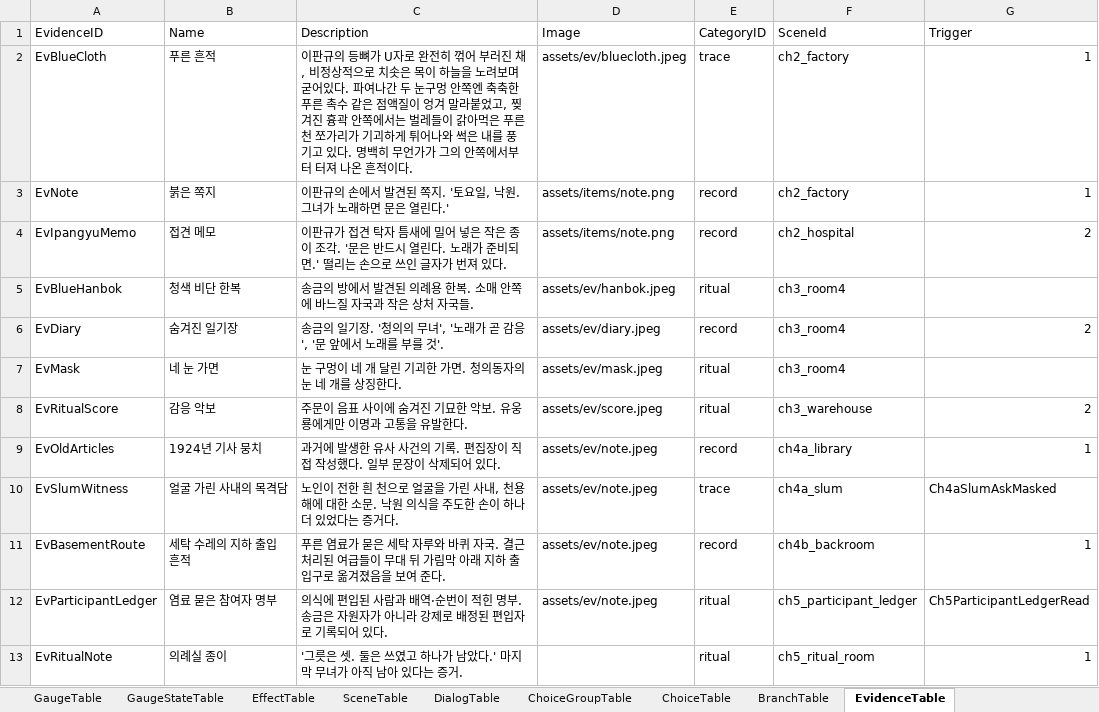
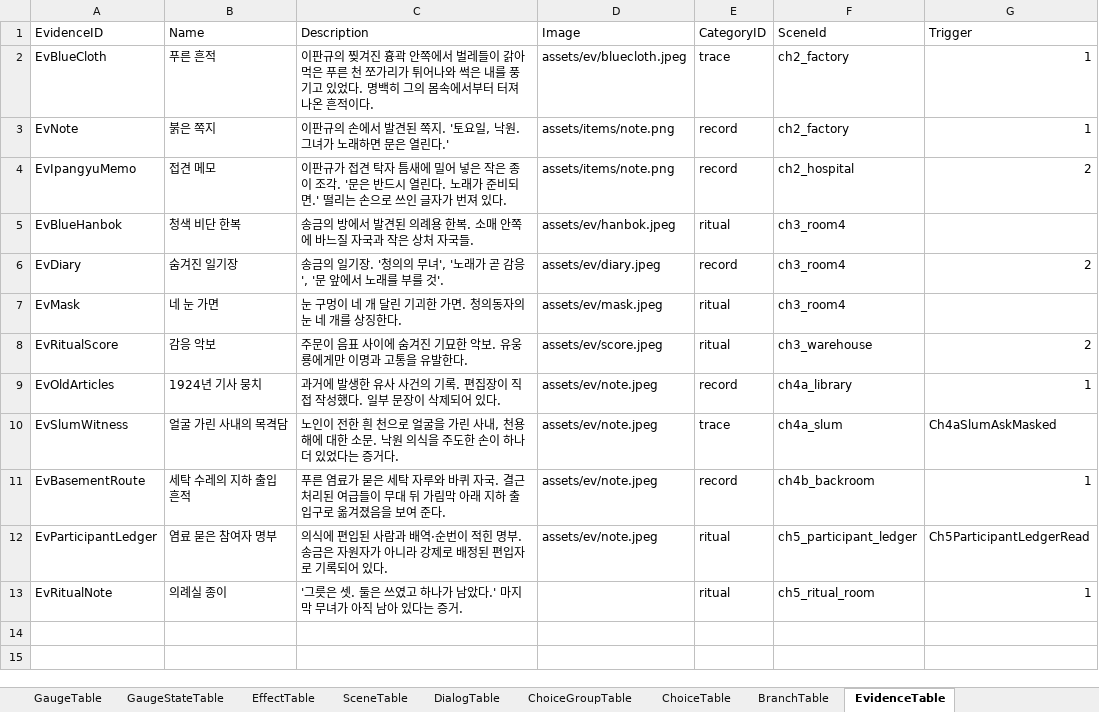
Before and after one commit to yong124/GSD, an Excel workbook: content/generated/script.generated.xlsx, sheet EvidenceTable, drawn as a sheet; values as stored, in another font and other column widths than the file's, no borders; the diff names each change by its address in the sheet, - before the commit and + after, or states it on an @@ line.

```diff
--- a/content/generated/script.generated.xlsx (sheet EvidenceTable)
+++ b/content/generated/script.generated.xlsx (sheet EvidenceTable)
-C2 (Description): …판규의 등뼈가 U자로 완전히 꺾어 부러진 채, 비정상적으로 치솟은 목이 하늘을 노려보며 굳어있다. 파여나간 두 눈구멍 안쪽엔 축축한 푸른 촉수 같은 점액질이 엉겨 말라붙었고, 찢겨진 흉곽 안쪽에서는 벌레들이 갉아먹은 푸른 천 쪼가리가 기괴하게 튀어나와 썩은 내를 풍기고 있다. 명백히 무언가가 그의 안쪽에서부터…
+C2 (Description): …판규의 찢겨진 흉곽 안쪽에서 벌레들이 갉아먹은 푸른 천 쪼가리가 튀어나와 썩은 내를 풍기고 있었다. 명백히 그의 몸속에서부터…
```
Also changed, not shown: sheet DialogTable, sheet ConditionTable, sheet BranchTable, sheet Summary, sheet ChoiceTable, sheet Meta, 18 other files.
